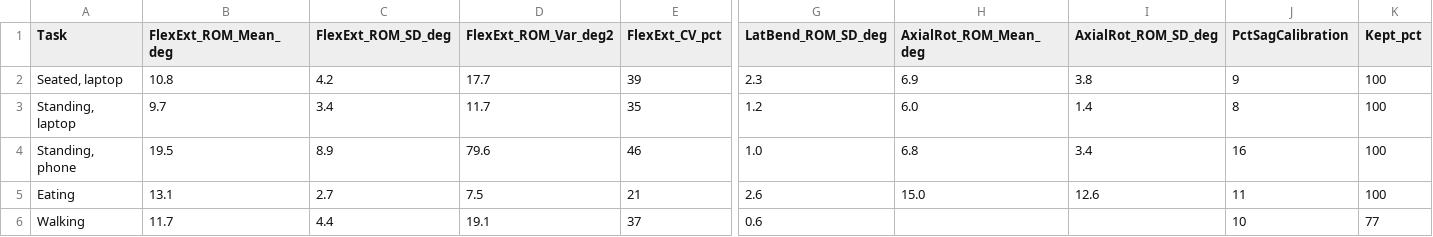
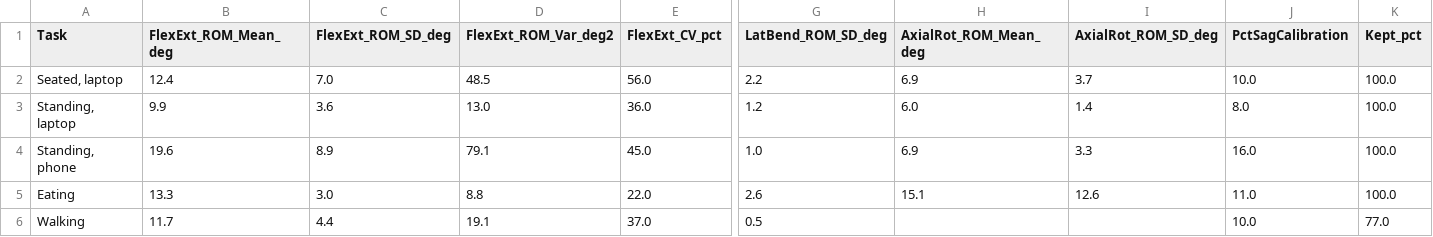
Before and after one commit to Hussnain-Al/Head-ROM-for-Activities-for-Daily-Life, a CSV file: TableI_results.csv, drawn as a sheet; only a part is shown, gaps mark what is left out; the diff covers the shown part only; the diff names each change by its address in the sheet, - before the commit and + after, or states it on an @@ line.

Commit message:
Show walking axial trace and align task windows with neutral hold

```diff
--- a/TableI_results.csv
+++ b/TableI_results.csv
-B2 (FlexExt_ROM_Mean_deg): 10.8
+B2 (FlexExt_ROM_Mean_deg): 12.4
-C2 (FlexExt_ROM_SD_deg): 4.2
+C2 (FlexExt_ROM_SD_deg): 7.0
-D2 (FlexExt_ROM_Var_deg2): 17.7
+D2 (FlexExt_ROM_Var_deg2): 48.5
-E2 (FlexExt_CV_pct): 39
+E2 (FlexExt_CV_pct): 56.0
-G2 (LatBend_ROM_SD_deg): 2.3
+G2 (LatBend_ROM_SD_deg): 2.2
-I2 (AxialRot_ROM_SD_deg): 3.8
+I2 (AxialRot_ROM_SD_deg): 3.7
-J2 (PctSagCalibration): 9
+J2 (PctSagCalibration): 10.0
-K2:K5 (Kept_pct): 100
+K2:K5 (Kept_pct): 100.0
-B3 (FlexExt_ROM_Mean_deg): 9.7
+B3 (FlexExt_ROM_Mean_deg): 9.9
-C3 (FlexExt_ROM_SD_deg): 3.4
+C3 (FlexExt_ROM_SD_deg): 3.6
-D3 (FlexExt_ROM_Var_deg2): 11.7
+D3 (FlexExt_ROM_Var_deg2): 13.0
-E3 (FlexExt_CV_pct): 35
+E3 (FlexExt_CV_pct): 36.0
-J3 (PctSagCalibration): 8
+J3 (PctSagCalibration): 8.0
-B4 (FlexExt_ROM_Mean_deg): 19.5
+B4 (FlexExt_ROM_Mean_deg): 19.6
-D4 (FlexExt_ROM_Var_deg2): 79.6
+D4 (FlexExt_ROM_Var_deg2): 79.1
-E4 (FlexExt_CV_pct): 46
+E4 (FlexExt_CV_pct): 45.0
-H4 (AxialRot_ROM_Mean_deg): 6.8
+H4 (AxialRot_ROM_Mean_deg): 6.9
-I4 (AxialRot_ROM_SD_deg): 3.4
+I4 (AxialRot_ROM_SD_deg): 3.3
-J4 (PctSagCalibration): 16
+J4 (PctSagCalibration): 16.0
-B5 (FlexExt_ROM_Mean_deg): 13.1
+B5 (FlexExt_ROM_Mean_deg): 13.3
-C5 (FlexExt_ROM_SD_deg): 2.7
+C5 (FlexExt_ROM_SD_deg): 3.0
-D5 (FlexExt_ROM_Var_deg2): 7.5
+D5 (FlexExt_ROM_Var_deg2): 8.8
-E5 (FlexExt_CV_pct): 21
+E5 (FlexExt_CV_pct): 22.0
-H5 (AxialRot_ROM_Mean_deg): 15.0
+H5 (AxialRot_ROM_Mean_deg): 15.1
-J5 (PctSagCalibration): 11
+J5 (PctSagCalibration): 11.0
-E6 (FlexExt_CV_pct): 37
+E6 (FlexExt_CV_pct): 37.0
-G6 (LatBend_ROM_SD_deg): 0.6
+G6 (LatBend_ROM_SD_deg): 0.5
-J6 (PctSagCalibration): 10
+J6 (PctSagCalibration): 10.0
-K6 (Kept_pct): 77
+K6 (Kept_pct): 77.0
```
Also changed, not shown: 1 edited cell elsewhere in this file, TableIII_gravity_sensitivity.csv, TableII_checks.csv, 9 other files.
